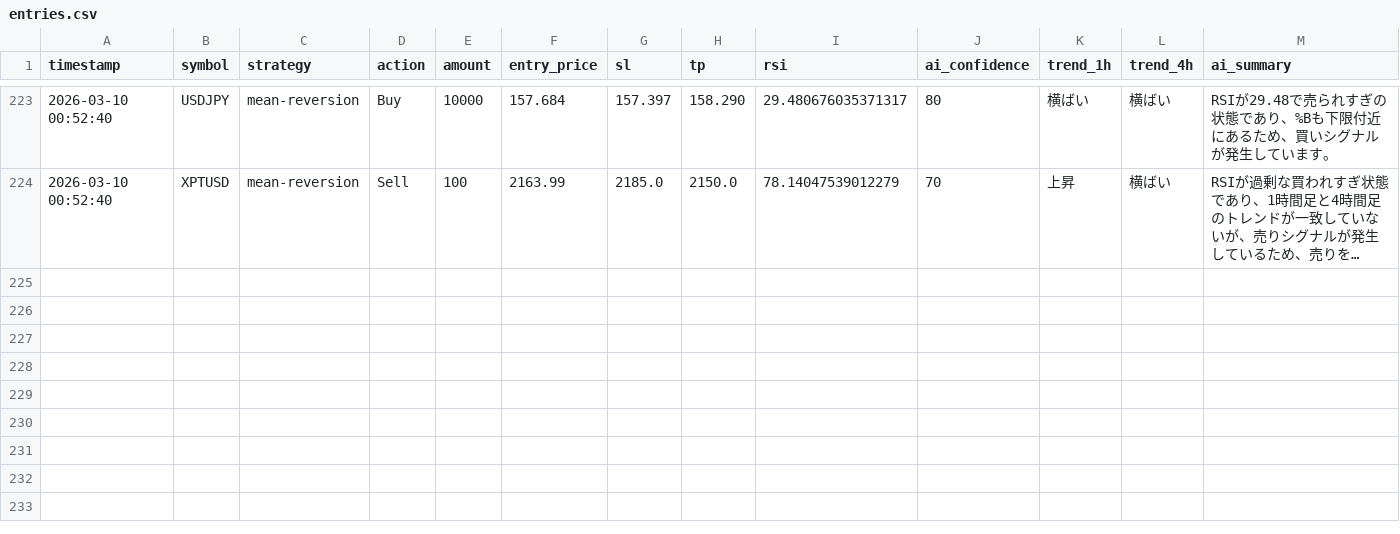
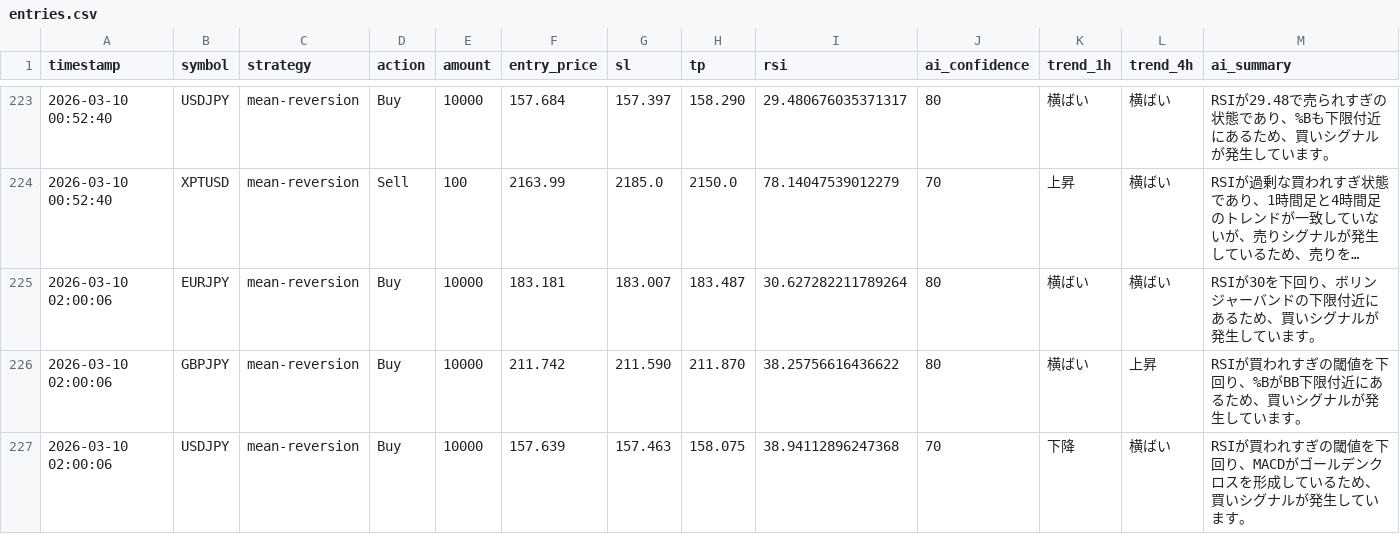
Before and after one commit to tanakahikari-pikka/ai-trading, a CSV file: logs/entries.csv, drawn as a sheet; only a part is shown, gaps mark what is left out; long unchanged cells end in …; the diff names each change by its address in the sheet, - before the commit and + after, or states it on an @@ line.

```diff
--- a/logs/entries.csv
+++ b/logs/entries.csv
+row 225: 2026-03-10 02:00:06 | EURJPY | mean-reversion | Buy | 10000 | 183.181 | 183.007 | 183.487 | 30.627282211789264 | 80 | 横ばい | 横ばい | RSIが30を下回り、ボリンジャーバンドの下限付近にあるため、買いシグナルが発生しています。
+row 226: 2026-03-10 02:00:06 | GBPJPY | mean-reversion | Buy | 10000 | 211.742 | 211.590 | 211.870 | 38.25756616436622 | 80 | 横ばい | 上昇 | RSIが買われすぎの閾値を下回り、%BがBB下限付近にあるため、買いシグナルが発生しています。
+row 227: 2026-03-10 02:00:06 | USDJPY | mean-reversion | Buy | 10000 | 157.639 | 157.463 | 158.075 | 38.94112896247368 | 70 | 下降 | 横ばい | RSIが買われすぎの閾値を下回り、MACDがゴールデンクロスを形成しているため、買いシグナルが発生しています。
```
Also changed, not shown: 1 other file.
